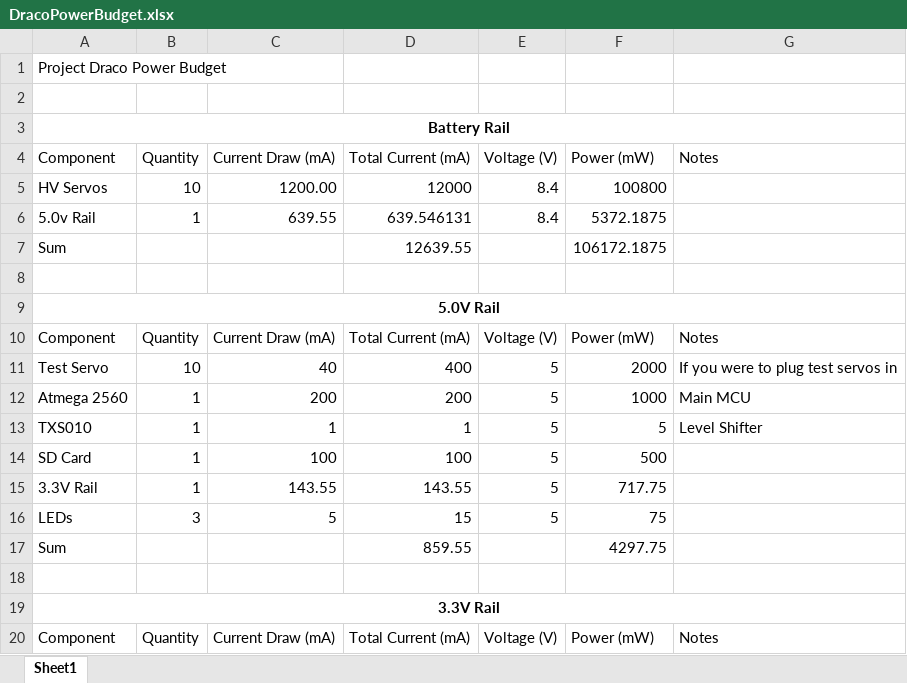
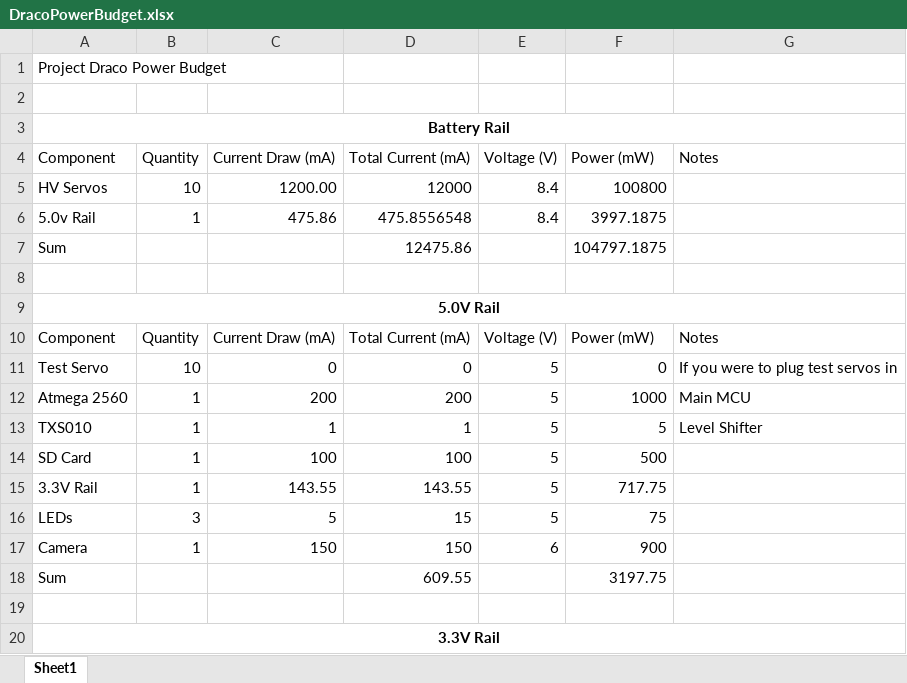
Before and after one commit to Arrakark/Draco, an Excel workbook: DracoPowerBudget.xlsx, sheet Sheet1, drawn as a sheet; only a part is shown; the shorter side is filled out with more unchanged rows; values as stored, in another font and other column widths than the file's, no borders; addresses are those after the commit; the diff names each change by its address in the sheet, - before the commit and + after, or states it on an @@ line.

```diff
--- a/DracoPowerBudget.xlsx (sheet Sheet1)
+++ b/DracoPowerBudget.xlsx (sheet Sheet1)
-C6 (Current Draw (mA)): 639.55
+C6 (Current Draw (mA)): 475.86
-D6 (Total Current (mA)): 639.546131
+D6 (Total Current (mA)): 475.8556548
-F6 (Power (mW)): 5372.1875
+F6 (Power (mW)): 3997.1875
-D7 (Total Current (mA)): 12639.55
+D7 (Total Current (mA)): 12475.86
-F7 (Power (mW)): 106172.1875
+F7 (Power (mW)): 104797.1875
-C11 (Current Draw (mA)): 40
+C11 (Current Draw (mA)): 0
-D11 (Total Current (mA)): 400
+D11 (Total Current (mA)): 0
-F11 (Power (mW)): 2000
+F11 (Power (mW)): 0
+row 17: Camera | 1 | 150 | 150 | 6 | 900
-D18 (Total Current (mA)): 859.55
+D18 (Total Current (mA)): 609.55
-F18 (Power (mW)): 4297.75
+F18 (Power (mW)): 3197.75
```
Also changed, not shown: formulas that keep their value, 29 other files.
